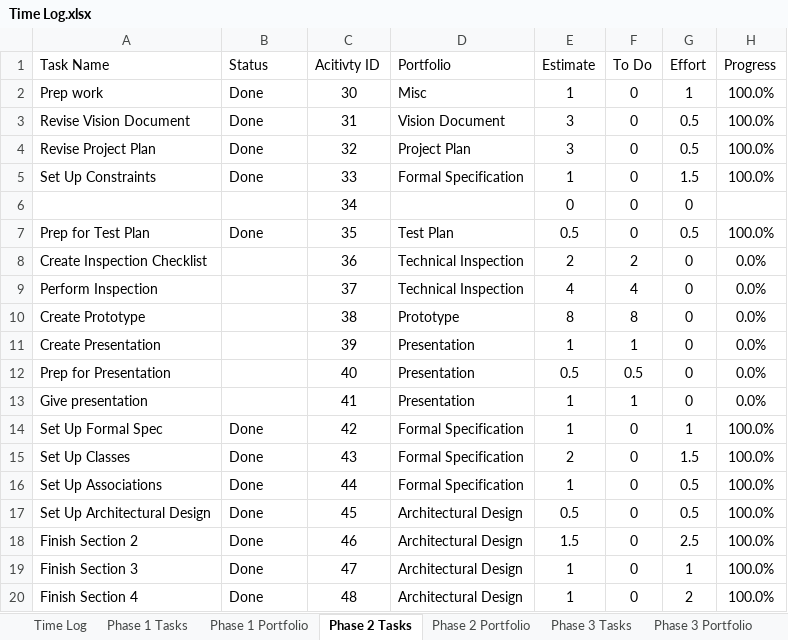
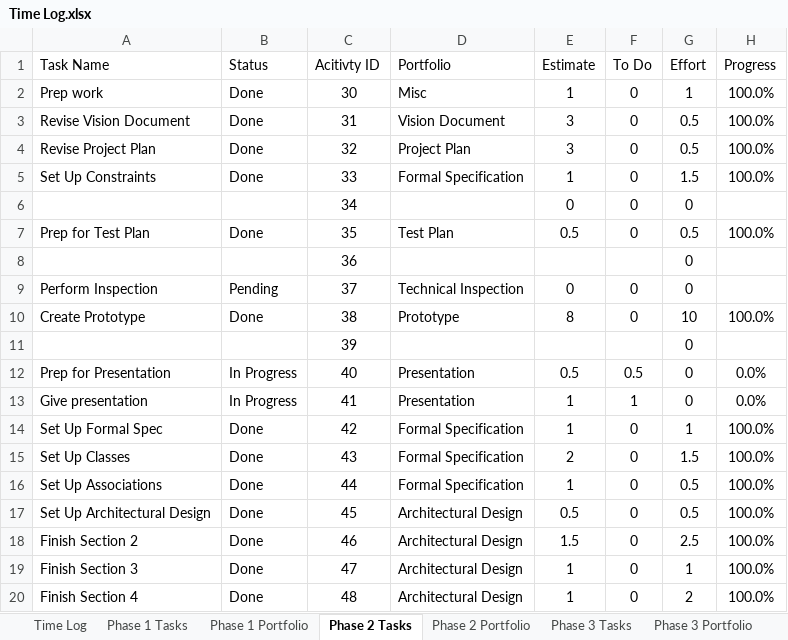
Before and after one commit to ttmarshall12/KSUMSE, an Excel workbook: Time Log.xlsx, sheet Phase 2 Tasks, drawn as a sheet; only a part is shown; values as stored, in another font and other column widths than the file's, no borders; the diff covers the shown part only; the diff names each change by its address in the sheet, - before the commit and + after, or states it on an @@ line.

Commit message:
Finished prototype and prep for presentation

```diff
--- a/Time Log.xlsx (sheet Phase 2 Tasks)
+++ b/Time Log.xlsx (sheet Phase 2 Tasks)
-A8 (Task Name): Create Inspection Checklist
+A8 (Task Name): (empty)
-D8 (Portfolio): Technical Inspection
+D8 (Portfolio): (empty)
-E8 (Estimate): 2
+E8 (Estimate): (empty)
-F8 (To Do): 2
+F8 (To Do): (empty)
-H8:H9 (Progress): 0.0%
+H8:H9 (Progress): (empty)
-B9 (Status): (empty)
+B9 (Status): Pending
-E9 (Estimate): 4
+E9 (Estimate): 0
-F9 (To Do): 4
+F9 (To Do): 0
-B10 (Status): (empty)
+B10 (Status): Done
-F10 (To Do): 8
+F10 (To Do): 0
-G10 (Effort): 0
+G10 (Effort): 10
-H10 (Progress): 0.0%
+H10 (Progress): 100.0%
-A11 (Task Name): Create Presentation
+A11 (Task Name): (empty)
-D11 (Portfolio): Presentation
+D11 (Portfolio): (empty)
-E11 (Estimate): 1
+E11 (Estimate): (empty)
-F11 (To Do): 1
+F11 (To Do): (empty)
-H11 (Progress): 0.0%
+H11 (Progress): (empty)
-B12:B13 (Status): (empty)
+B12:B13 (Status): In Progress
```
Also changed, not shown: 31 edited cells elsewhere in this sheet, sheet Time Log, sheet Phase 2 Portfolio, sheet Project Overview, sheet Phase 3 Portfolio, sheet Phase 3 Tasks, sheet Phase 1 Portfolio, 10 other files.
